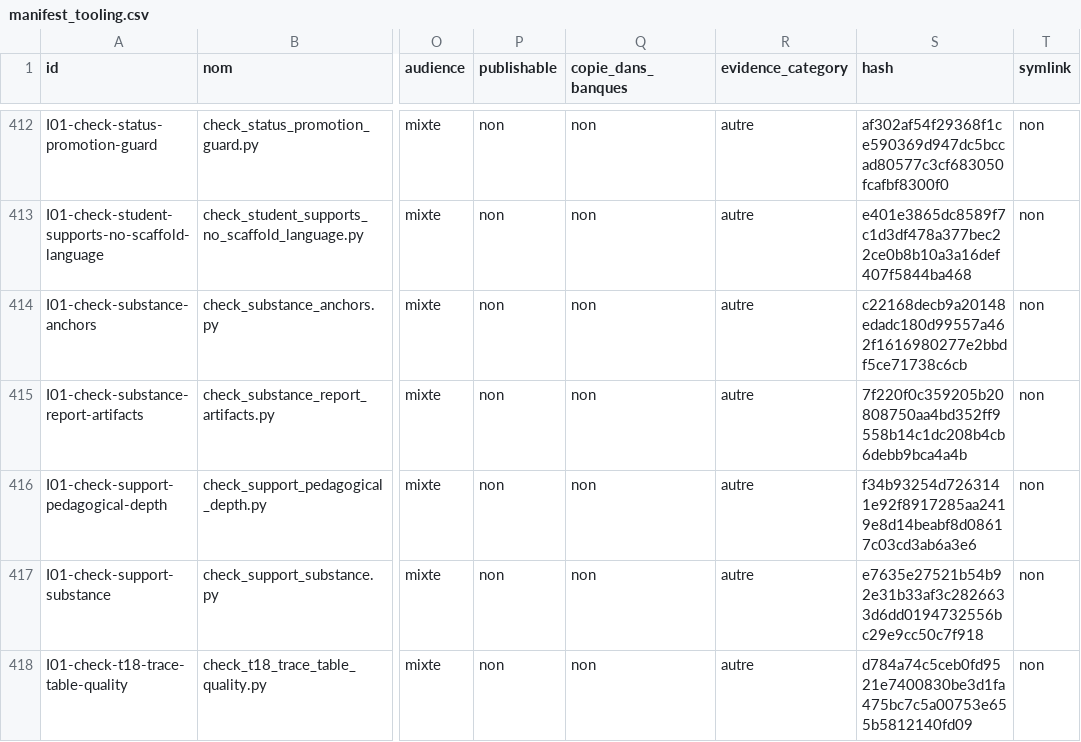
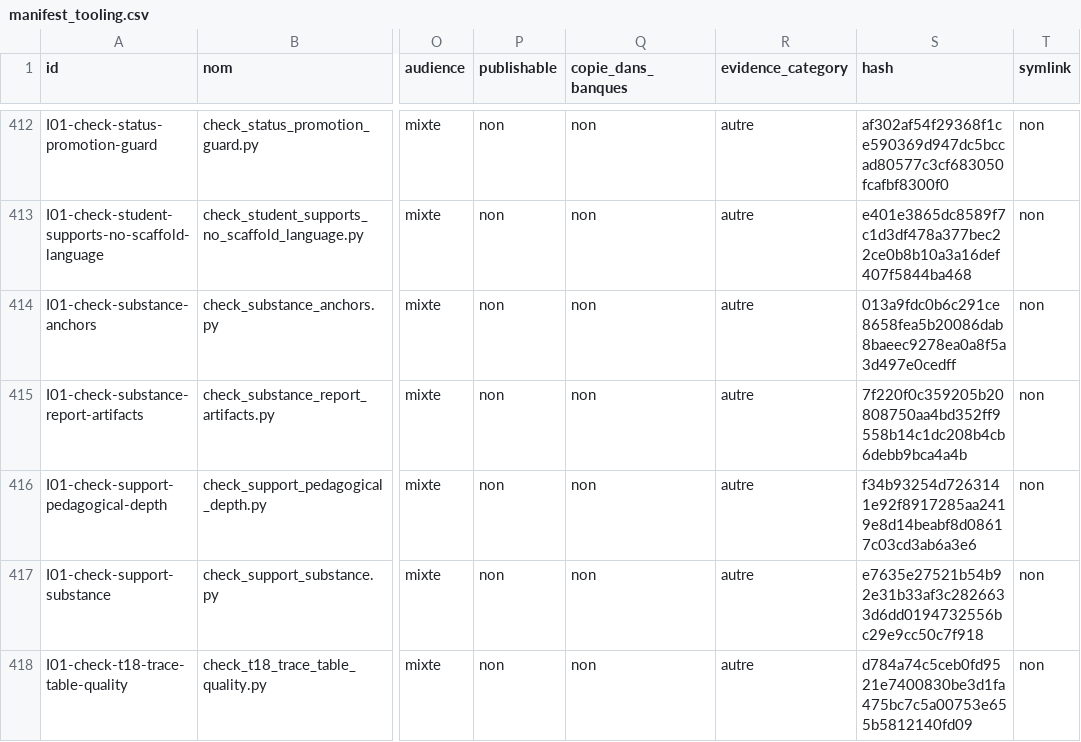
Before and after one commit to cyranoaladin/NSI, a CSV file: manifest_tooling.csv, drawn as a sheet; only a part is shown, gaps mark what is left out; the diff covers the shown part only; the diff names each change by its address in the sheet, - before the commit and + after, or states it on an @@ line.

```diff
--- a/manifest_tooling.csv
+++ b/manifest_tooling.csv
-S414 (hash): c22168decb9a20148edadc180d99557a462f1616980277e2bbdf5ce71738c6cb
+S414 (hash): 013a9fdc0b6c291ce8658fea5b20086dab8baeec9278ea0a8f5a3d497e0cedff
```
Also changed, not shown: 7 edited cells elsewhere in this file, 8 other files.
